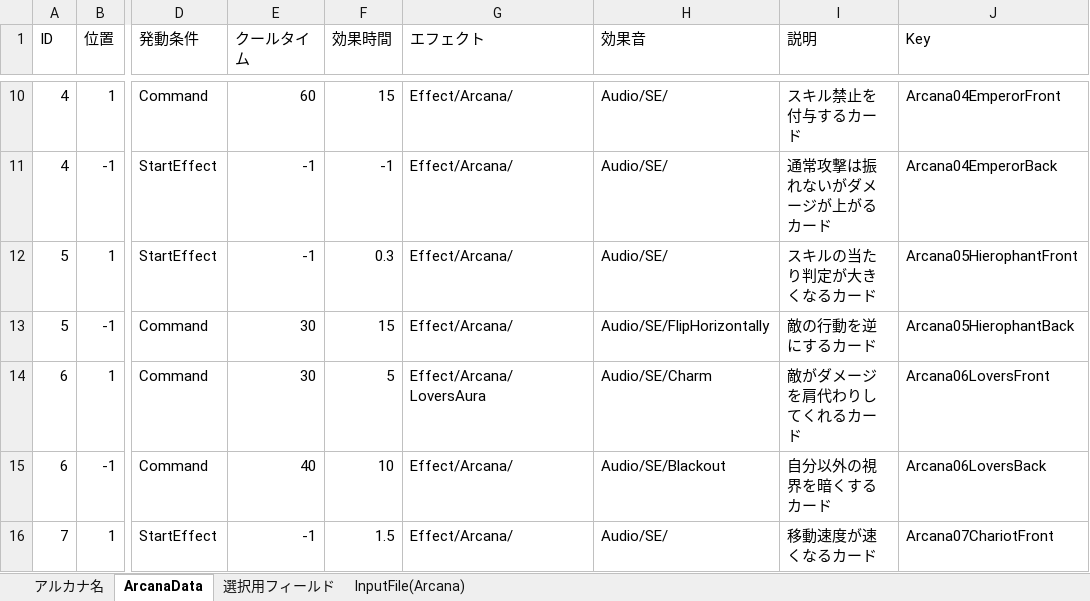
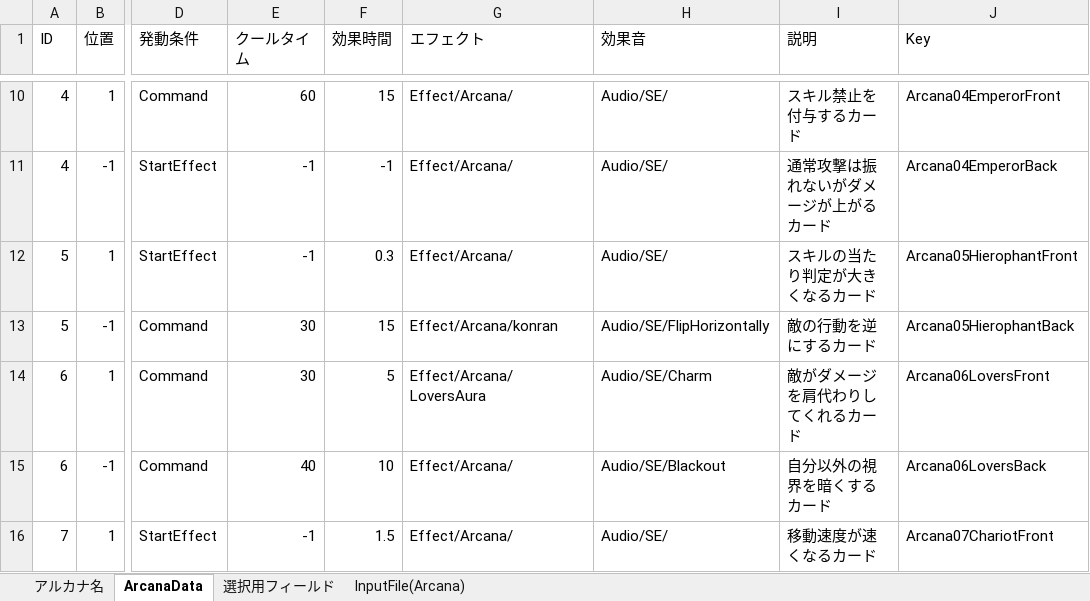
Before and after one commit to nira952/Arcanumber, an Excel workbook: Assets/StreamingAssets/Excel/ArcanaData.xlsx, sheet ArcanaData, drawn as a sheet; only a part is shown, gaps mark what is left out; values as stored, in another font and other column widths than the file's, no borders; table styles not drawn; the diff names each change by its address in the sheet, - before the commit and + after, or states it on an @@ line.

Commit message:
追加：エフェクトの追加

```diff
--- a/Assets/StreamingAssets/Excel/ArcanaData.xlsx (sheet ArcanaData)
+++ b/Assets/StreamingAssets/Excel/ArcanaData.xlsx (sheet ArcanaData)
-G13 (エフェクト): Effect/Arcana/
+G13 (エフェクト): Effect/Arcana/konran
```
Also changed, not shown: sheet InputFile(Arcana), 12 other files.
